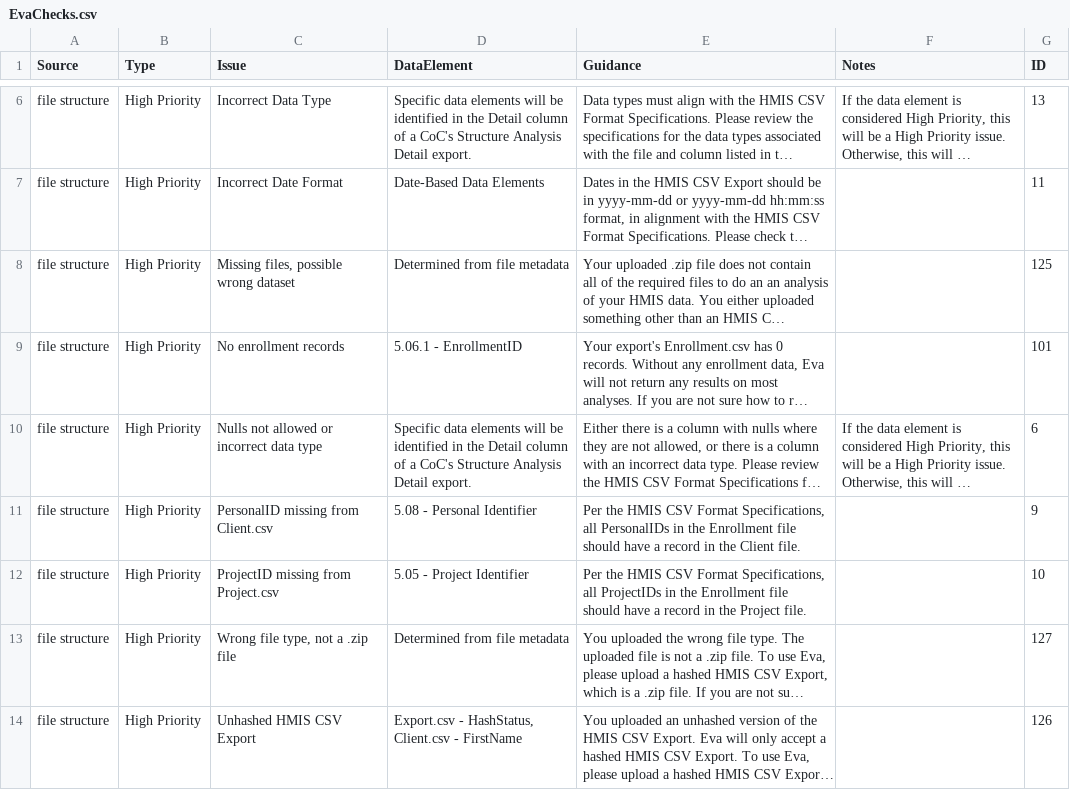
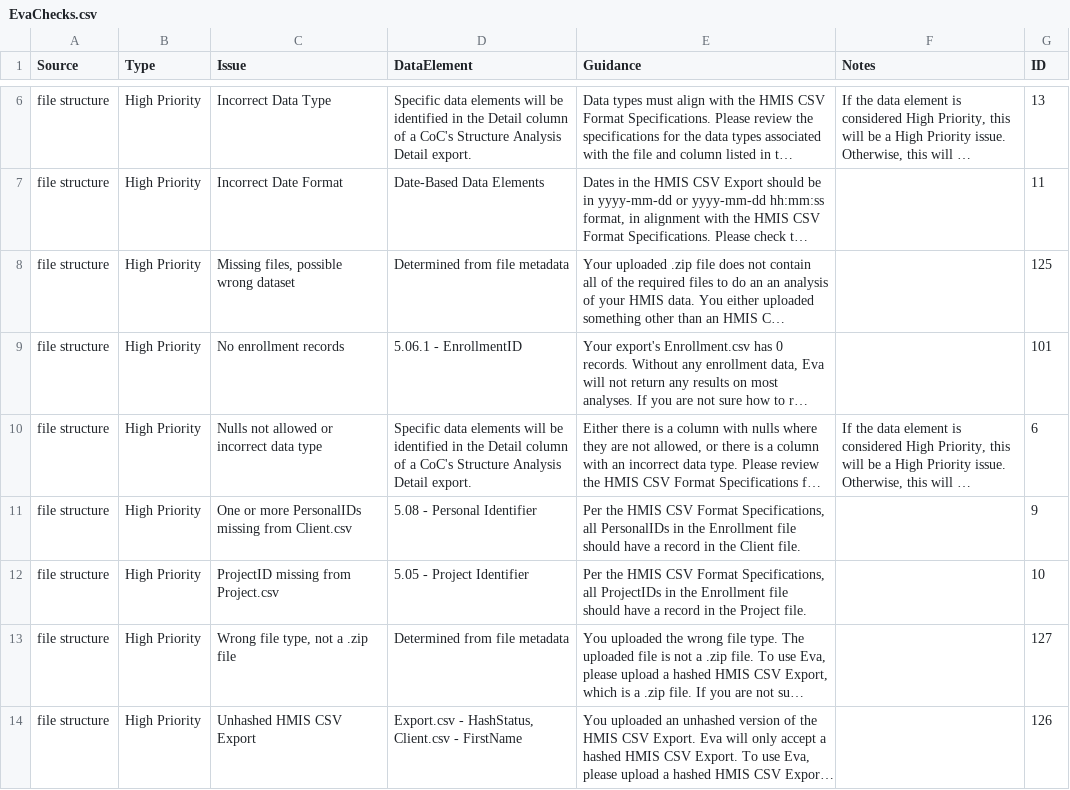
Before and after one commit to abtassociates/eva, a CSV file: public-resources/EvaChecks.csv, drawn as a sheet; only a part is shown, gaps mark what is left out; long unchanged cells end in …; the diff names each change by its address in the sheet, - before the commit and + after, or states it on an @@ line.

Commit message:
make issue text for "PersonalID missing from Client.csv" more precise

```diff
--- a/public-resources/EvaChecks.csv
+++ b/public-resources/EvaChecks.csv
-C11 (Issue): PersonalID missing from Client.csv
+C11 (Issue): One or more PersonalIDs missing from Client.csv
```
